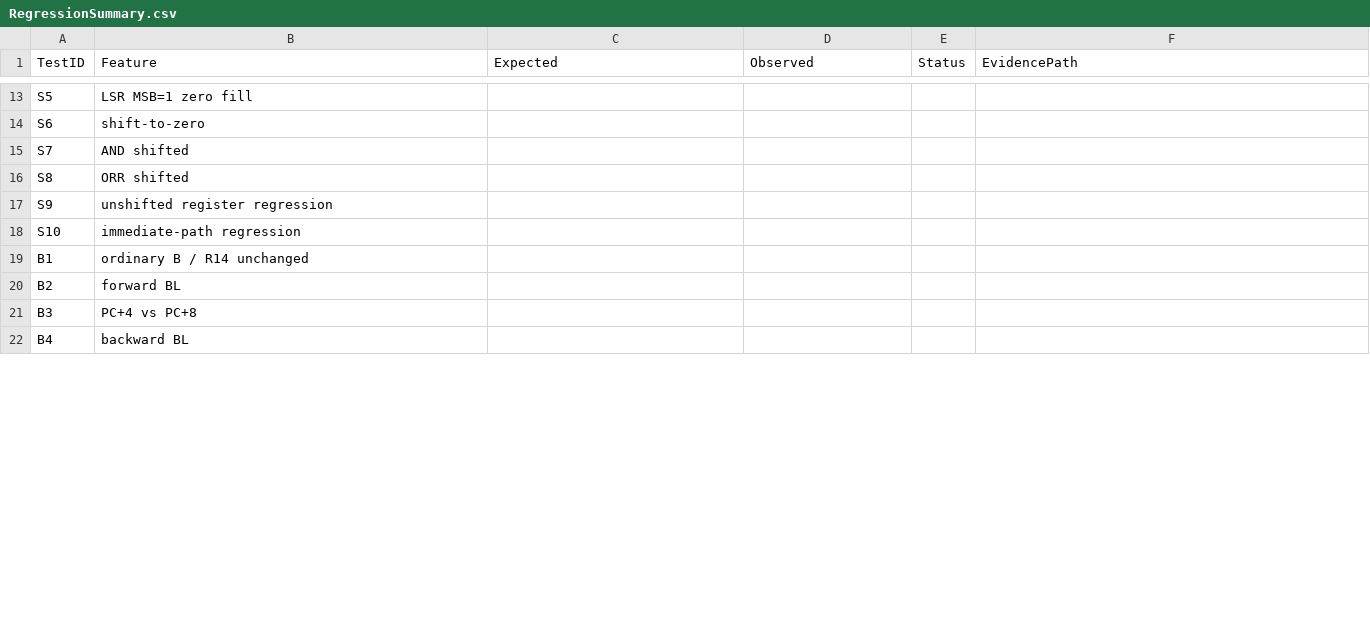
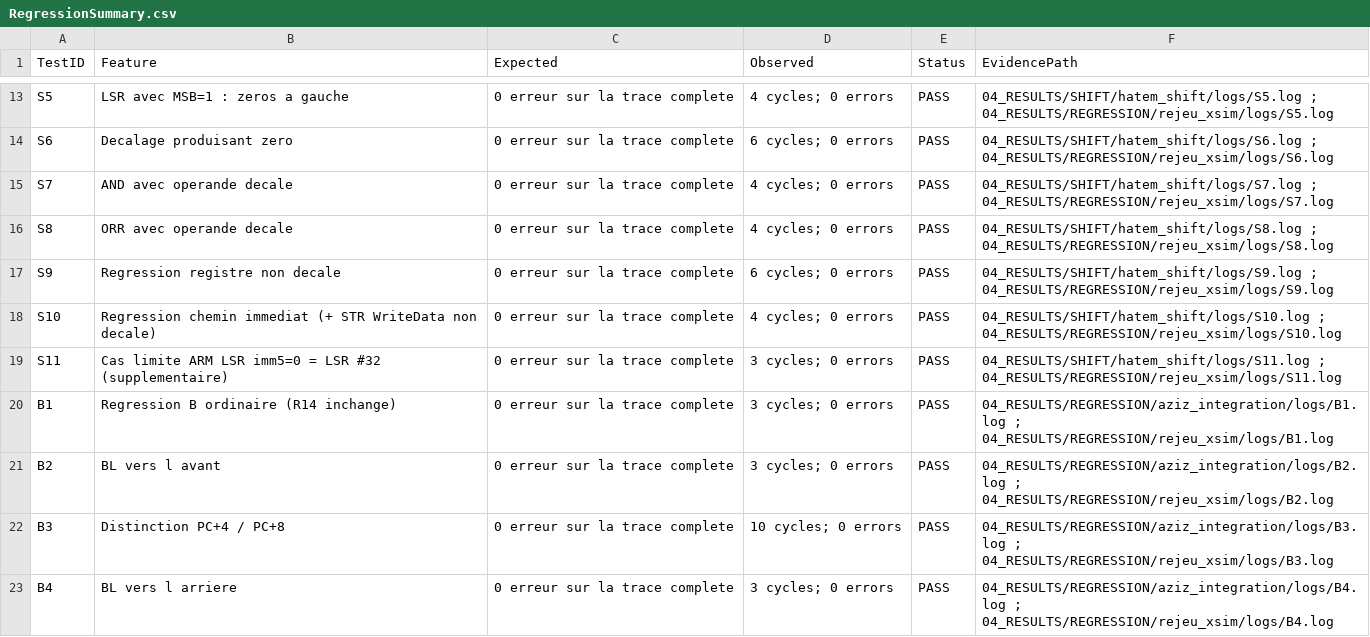
Before and after one commit to mourad97ch/GEI1084-Lab4-Groupe1, a CSV file: 03_TESTBENCH/regression/RegressionSummary.csv, drawn as a sheet; only a part is shown, gaps mark what is left out; addresses are those after the commit; the diff covers the shown part only; the diff names each change by its address in the sheet, - before the commit and + after, or states it on an @@ line.

Commit message:
Remise : README, portee, index, CSV attendus/regression, index des preuves, cas de debug, E2, E4, E7, figures et Evidence Map
- README/PROJECT_SCOPE/SUBMISSION_INDEX remplis (procedures testees, chemins reels)
- ExpectedResults.csv et RegressionSummary.csv generes depuis les .hex/.trace et les journaux
- 04_RESULTS : index par fonction et DEBUG_CASE (LSR #32 : symptome -> retest)
- E2 (faits du depot), E4 (provenance), E7 (noms du guide) ; E3/E5/E6 : livrables a produire
- figures d'architecture et propositions E7 reprises du tag mp1-team01-remise
- Evidence Map (CSV + PDF) avec les nouveaux chemins
- declaration IAg : numero d'equipe seulement, a remplir par l'equipe

```diff
--- a/03_TESTBENCH/regression/RegressionSummary.csv
+++ b/03_TESTBENCH/regression/RegressionSummary.csv
-B13 (Feature): LSR MSB=1 zero fill
+B13 (Feature): LSR avec MSB=1 : zeros a gauche
-C13:C18 (Expected): (empty)
+C13:C18 (Expected): 0 erreur sur la trace complete
-D13 (Observed): (empty)
+D13 (Observed): 4 cycles; 0 errors
-E13:E18 (Status): (empty)
+E13:E18 (Status): PASS
-F13 (EvidencePath): (empty)
+F13 (EvidencePath): 04_RESULTS/SHIFT/hatem_shift/logs/S5.log ; 04_RESULTS/REGRESSION/rejeu_xsim/logs/S5.log
-B14 (Feature): shift-to-zero
+B14 (Feature): Decalage produisant zero
-D14 (Observed): (empty)
+D14 (Observed): 6 cycles; 0 errors
-F14 (EvidencePath): (empty)
+F14 (EvidencePath): 04_RESULTS/SHIFT/hatem_shift/logs/S6.log ; 04_RESULTS/REGRESSION/rejeu_xsim/logs/S6.log
-B15 (Feature): AND shifted
+B15 (Feature): AND avec operande decale
-D15:D16 (Observed): (empty)
+D15:D16 (Observed): 4 cycles; 0 errors
-F15 (EvidencePath): (empty)
+F15 (EvidencePath): 04_RESULTS/SHIFT/hatem_shift/logs/S7.log ; 04_RESULTS/REGRESSION/rejeu_xsim/logs/S7.log
-B16 (Feature): ORR shifted
+B16 (Feature): ORR avec operande decale
-F16 (EvidencePath): (empty)
+F16 (EvidencePath): 04_RESULTS/SHIFT/hatem_shift/logs/S8.log ; 04_RESULTS/REGRESSION/rejeu_xsim/logs/S8.log
-B17 (Feature): unshifted register regression
+B17 (Feature): Regression registre non decale
-D17 (Observed): (empty)
+D17 (Observed): 6 cycles; 0 errors
-F17 (EvidencePath): (empty)
+F17 (EvidencePath): 04_RESULTS/SHIFT/hatem_shift/logs/S9.log ; 04_RESULTS/REGRESSION/rejeu_xsim/logs/S9.log
-B18 (Feature): immediate-path regression
+B18 (Feature): Regression chemin immediat (+ STR WriteData non decale)
-D18 (Observed): (empty)
+D18 (Observed): 4 cycles; 0 errors
-F18 (EvidencePath): (empty)
+F18 (EvidencePath): 04_RESULTS/SHIFT/hatem_shift/logs/S10.log ; 04_RESULTS/REGRESSION/rejeu_xsim/logs/S10.log
+row 19: S11 | Cas limite ARM LSR imm5=0 = LSR #32 (supplementaire) | 0 erreur sur la trace complete | 3 cycles; 0 errors | PASS | 04_RESULTS/SHIFT/hatem_shift/logs/S11.log ; 04_RESULTS/REGRESSION/rejeu_xsim/logs/S11.log
-B20 (Feature): ordinary B / R14 unchanged
+B20 (Feature): Regression B ordinaire (R14 inchange)
-C20:C23 (Expected): (empty)
+C20:C23 (Expected): 0 erreur sur la trace complete
-D20:D21 (Observed): (empty)
+D20:D21 (Observed): 3 cycles; 0 errors
-E20:E23 (Status): (empty)
+E20:E23 (Status): PASS
-F20 (EvidencePath): (empty)
+F20 (EvidencePath): 04_RESULTS/REGRESSION/aziz_integration/logs/B1.log ; 04_RESULTS/REGRESSION/rejeu_xsim/logs/B1.log
-B21 (Feature): forward BL
+B21 (Feature): BL vers l avant
-F21 (EvidencePath): (empty)
+F21 (EvidencePath): 04_RESULTS/REGRESSION/aziz_integration/logs/B2.log ; 04_RESULTS/REGRESSION/rejeu_xsim/logs/B2.log
-B22 (Feature): PC+4 vs PC+8
+B22 (Feature): Distinction PC+4 / PC+8
-D22 (Observed): (empty)
+D22 (Observed): 10 cycles; 0 errors
-F22 (EvidencePath): (empty)
+F22 (EvidencePath): 04_RESULTS/REGRESSION/aziz_integration/logs/B3.log ; 04_RESULTS/REGRESSION/rejeu_xsim/logs/B3.log
-B23 (Feature): backward BL
+B23 (Feature): BL vers l arriere
-D23 (Observed): (empty)
+D23 (Observed): 3 cycles; 0 errors
-F23 (EvidencePath): (empty)
+F23 (EvidencePath): 04_RESULTS/REGRESSION/aziz_integration/logs/B4.log ; 04_RESULTS/REGRESSION/rejeu_xsim/logs/B4.log
```
Also changed, not shown: 2 added rows and 109 edited cells elsewhere in this file, 33 other files.
